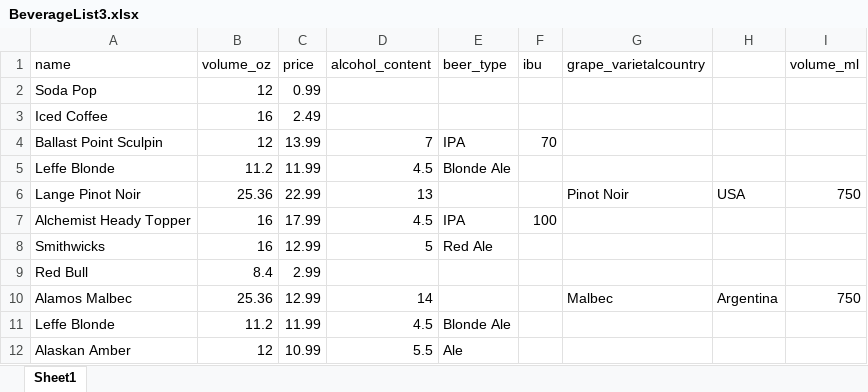
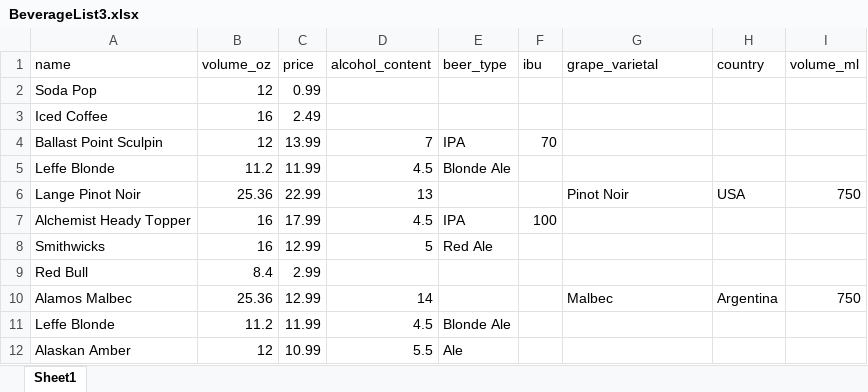
Before and after one commit to CECurtiss/BeverageDBExcel, an Excel workbook: InheritanceProject/data/excel_input/BeverageList3.xlsx, sheet Sheet1, drawn as a sheet; values as stored, in another font and other column widths than the file's, no borders; the diff names each change by its address in the sheet, - before the commit and + after, or states it on an @@ line.

```diff
--- a/InheritanceProject/data/excel_input/BeverageList3.xlsx (sheet Sheet1)
+++ b/InheritanceProject/data/excel_input/BeverageList3.xlsx (sheet Sheet1)
-G1: grape_varietalcountry
+G1: grape_varietal
-H1: (empty)
+H1: country
```
Also changed, not shown: InheritanceProject/data/excel_input/BeverageList1.xlsx, InheritanceProject/data/excel_input/BeverageList2.xlsx, 5 other files.
